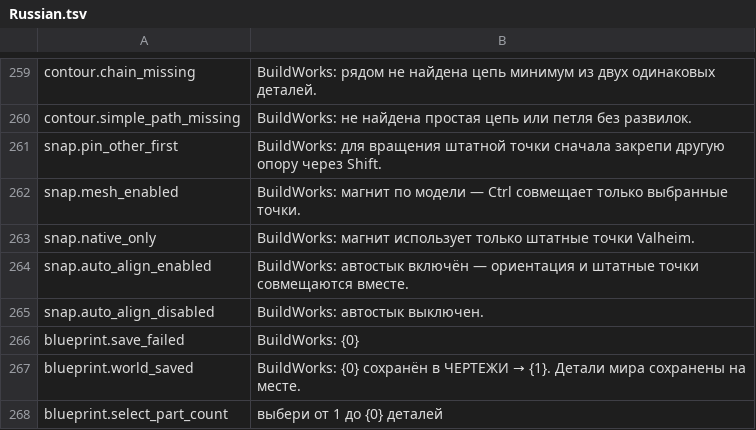
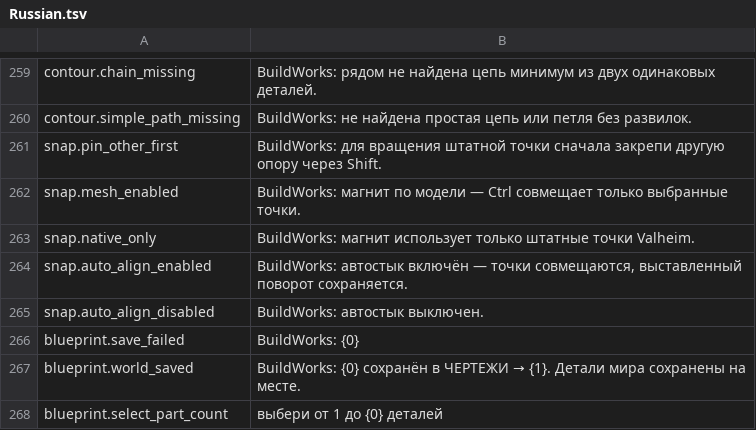
Before and after one commit to MaikiOS/BuildWorks, a TSV file: src/BuildWorks/Translations/Russian.tsv, drawn as a sheet; only a part is shown, gaps mark what is left out.

```diff
--- a/src/BuildWorks/Translations/Russian.tsv
+++ b/src/BuildWorks/Translations/Russian.tsv
@@ -263,3 +263,3 @@ snap.mesh_enabled	BuildWorks: магнит по модели — Ctrl совме
 snap.native_only	BuildWorks: магнит использует только штатные точки Valheim.
-snap.auto_align_enabled	BuildWorks: автостык включён — ориентация и штатные точки совмещаются вместе.
+snap.auto_align_enabled	BuildWorks: автостык включён — точки совмещаются, выставленный поворот сохраняется.
 snap.auto_align_disabled	BuildWorks: автостык выключен.
```
Also changed, not shown: docs/DOCUMENT_INDEX.tsv, src/BuildWorks/Translations/English.tsv, 17 other files.
